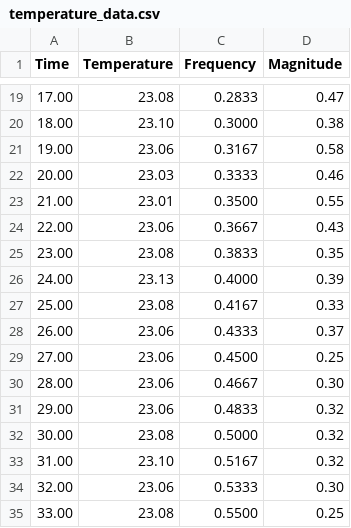
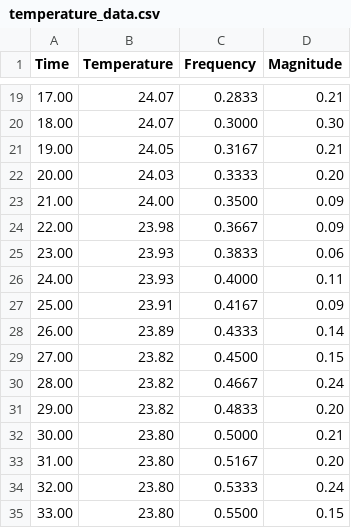
Before and after one commit to lboro-lab-joel/25WSA032_Coursework_V1103, a CSV file: temperature_data.csv, drawn as a sheet; only a part is shown, gaps mark what is left out; the diff covers the shown part only.

```diff
--- a/temperature_data.csv
+++ b/temperature_data.csv
@@ -19,17 +19,17 @@ Time,Temperature,Frequency,Magnitude
-17.00,23.08,0.2833,0.47
-18.00,23.10,0.3000,0.38
-19.00,23.06,0.3167,0.58
-20.00,23.03,0.3333,0.46
-21.00,23.01,0.3500,0.55
-22.00,23.06,0.3667,0.43
-23.00,23.08,0.3833,0.35
-24.00,23.13,0.4000,0.39
-25.00,23.08,0.4167,0.33
-26.00,23.06,0.4333,0.37
-27.00,23.06,0.4500,0.25
-28.00,23.06,0.4667,0.30
-29.00,23.06,0.4833,0.32
-30.00,23.08,0.5000,0.32
-31.00,23.10,0.5167,0.32
-32.00,23.06,0.5333,0.30
-33.00,23.08,0.5500,0.25
+17.00,24.07,0.2833,0.21
+18.00,24.07,0.3000,0.30
+19.00,24.05,0.3167,0.21
+20.00,24.03,0.3333,0.20
+21.00,24.00,0.3500,0.09
+22.00,23.98,0.3667,0.09
+23.00,23.93,0.3833,0.06
+24.00,23.93,0.4000,0.11
+25.00,23.91,0.4167,0.09
+26.00,23.89,0.4333,0.14
+27.00,23.82,0.4500,0.15
+28.00,23.82,0.4667,0.24
+29.00,23.82,0.4833,0.20
+30.00,23.80,0.5000,0.21
+31.00,23.80,0.5167,0.20
+32.00,23.80,0.5333,0.24
+33.00,23.80,0.5500,0.15
```
Also changed, not shown: 84 edited cells elsewhere in this file, 5 other files.
